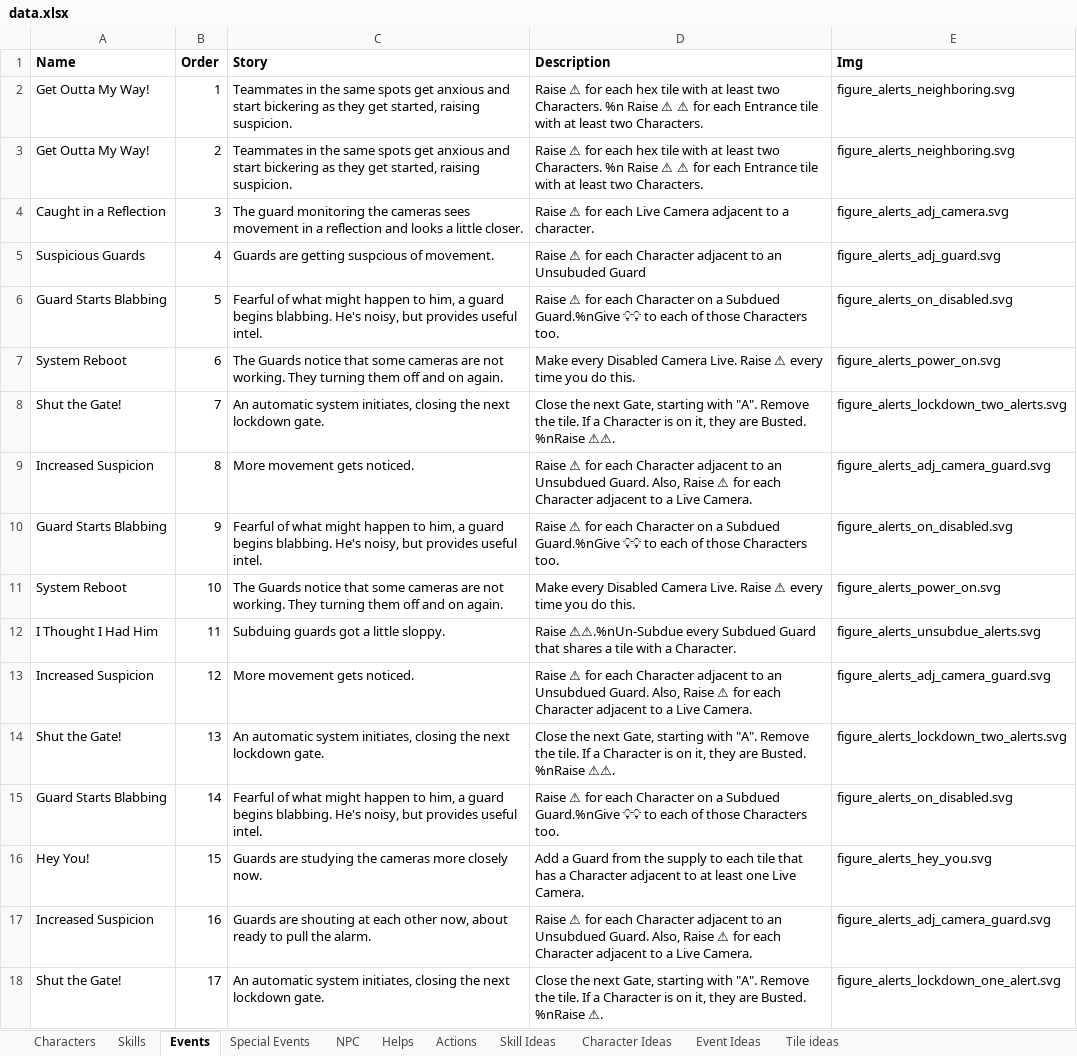
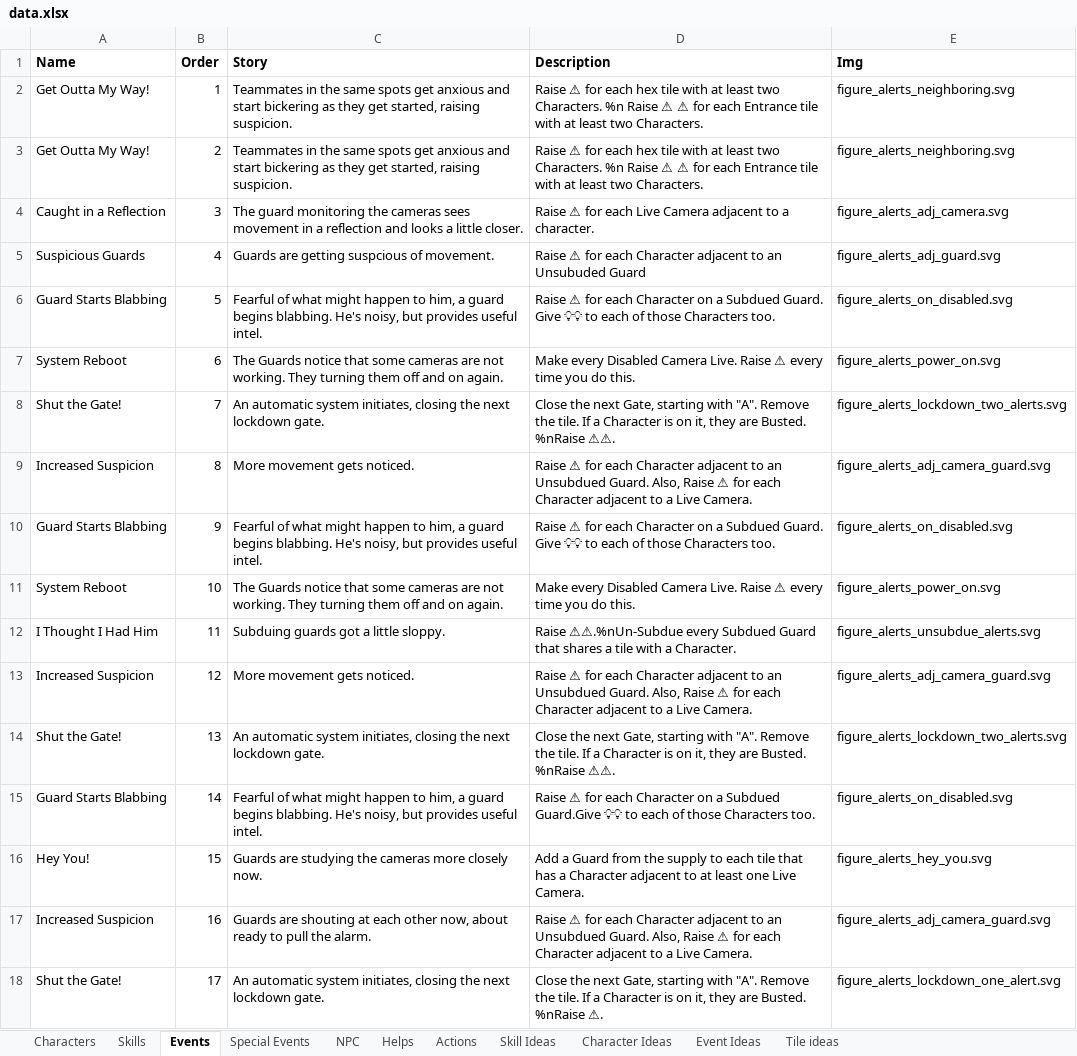
Before and after one commit to andymeneely/project-timber-wolf, an Excel workbook: data/data.xlsx, sheet Events, drawn as a sheet; only a part is shown; values as stored, in another font and other column widths than the file's, no borders; the diff names each change by its address in the sheet, - before the commit and + after, or states it on an @@ line.

```diff
--- a/data/data.xlsx (sheet Events)
+++ b/data/data.xlsx (sheet Events)
-D6 (Description): …a Subdued Guard.%nGive 💡💡 to…
+D6 (Description): …a Subdued Guard. Give 💡💡 to…
-D10 (Description): …a Subdued Guard.%nGive 💡💡 to…
+D10 (Description): …a Subdued Guard. Give 💡💡 to…
-D15 (Description): …a Subdued Guard.%nGive 💡💡 to…
+D15 (Description): …a Subdued Guard.Give 💡💡 to…
```
Also changed, not shown: sheet Special Events, 4 other files.
